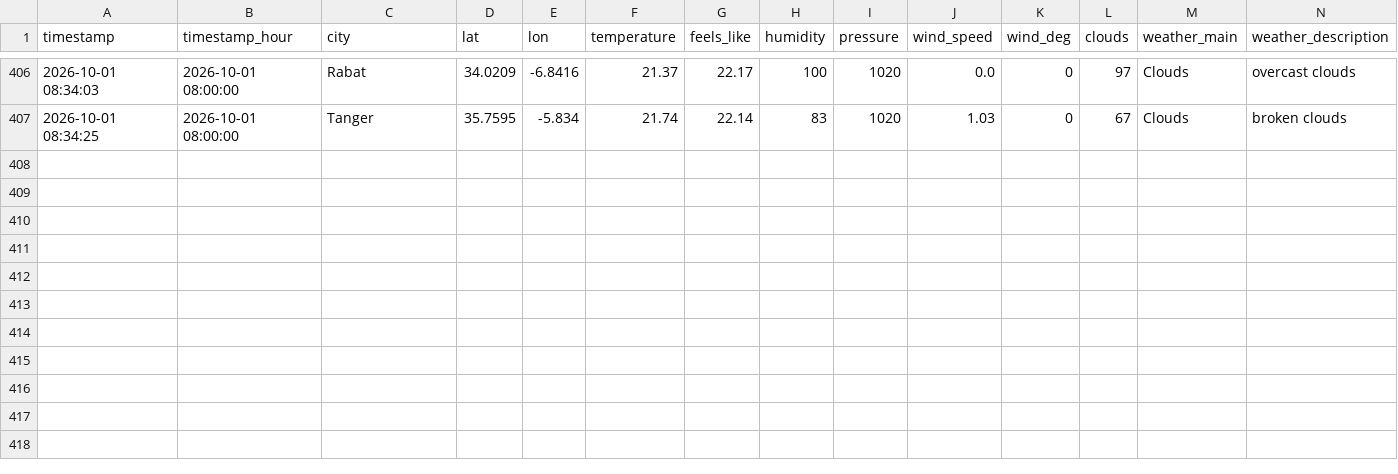
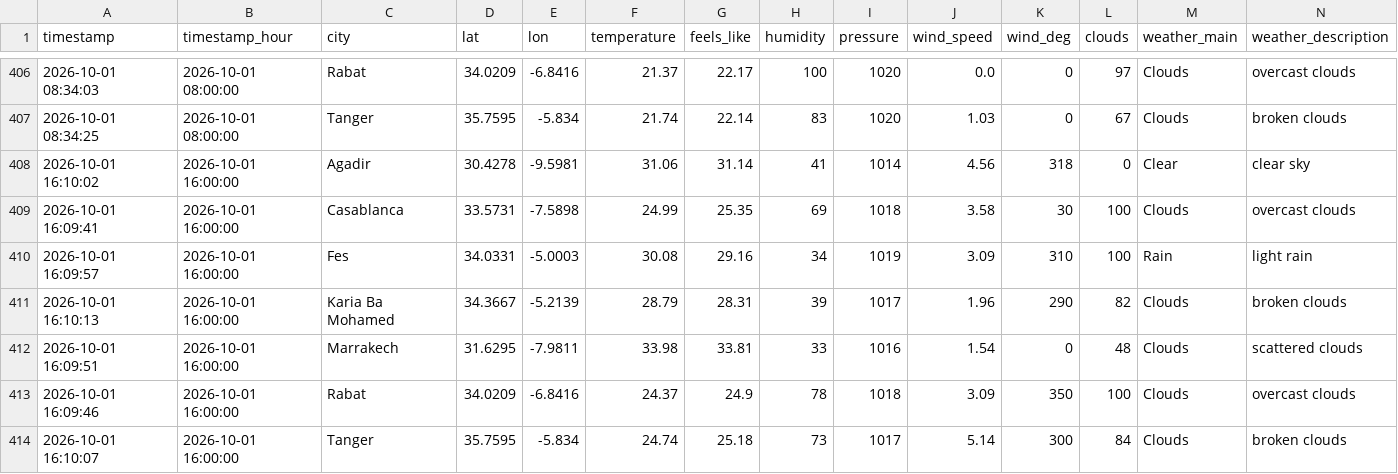
Before and after one commit to Bilal51002/air-quality-prediction-morocco, a CSV file: data/raw/morocco_air_quality_data.csv, drawn as a sheet; only a part is shown, gaps mark what is left out; rows hold the shown columns only; the diff names each change by its address in the sheet, - before the commit and + after, or states it on an @@ line.

```diff
--- a/data/raw/morocco_air_quality_data.csv
+++ b/data/raw/morocco_air_quality_data.csv
+row 408: 2026-10-01 16:10:02 | 2026-10-01 16:00:00 | Agadir | 30.4278 | -9.5981 | 31.06 | 31.14 | 41 | 1014 | 4.56 | 318 | 0 | Clear | clear sky
+row 409: 2026-10-01 16:09:41 | 2026-10-01 16:00:00 | Casablanca | 33.5731 | -7.5898 | 24.99 | 25.35 | 69 | 1018 | 3.58 | 30 | 100 | Clouds | overcast clouds
+row 410: 2026-10-01 16:09:57 | 2026-10-01 16:00:00 | Fes | 34.0331 | -5.0003 | 30.08 | 29.16 | 34 | 1019 | 3.09 | 310 | 100 | Rain | light rain
+row 411: 2026-10-01 16:10:13 | 2026-10-01 16:00:00 | Karia Ba Mohamed | 34.3667 | -5.2139 | 28.79 | 28.31 | 39 | 1017 | 1.96 | 290 | 82 | Clouds | broken clouds
+row 412: 2026-10-01 16:09:51 | 2026-10-01 16:00:00 | Marrakech | 31.6295 | -7.9811 | 33.98 | 33.81 | 33 | 1016 | 1.54 | 0 | 48 | Clouds | scattered clouds
+row 413: 2026-10-01 16:09:46 | 2026-10-01 16:00:00 | Rabat | 34.0209 | -6.8416 | 24.37 | 24.9 | 78 | 1018 | 3.09 | 350 | 100 | Clouds | overcast clouds
+row 414: 2026-10-01 16:10:07 | 2026-10-01 16:00:00 | Tanger | 35.7595 | -5.834 | 24.74 | 25.18 | 73 | 1017 | 5.14 | 300 | 84 | Clouds | broken clouds
```
